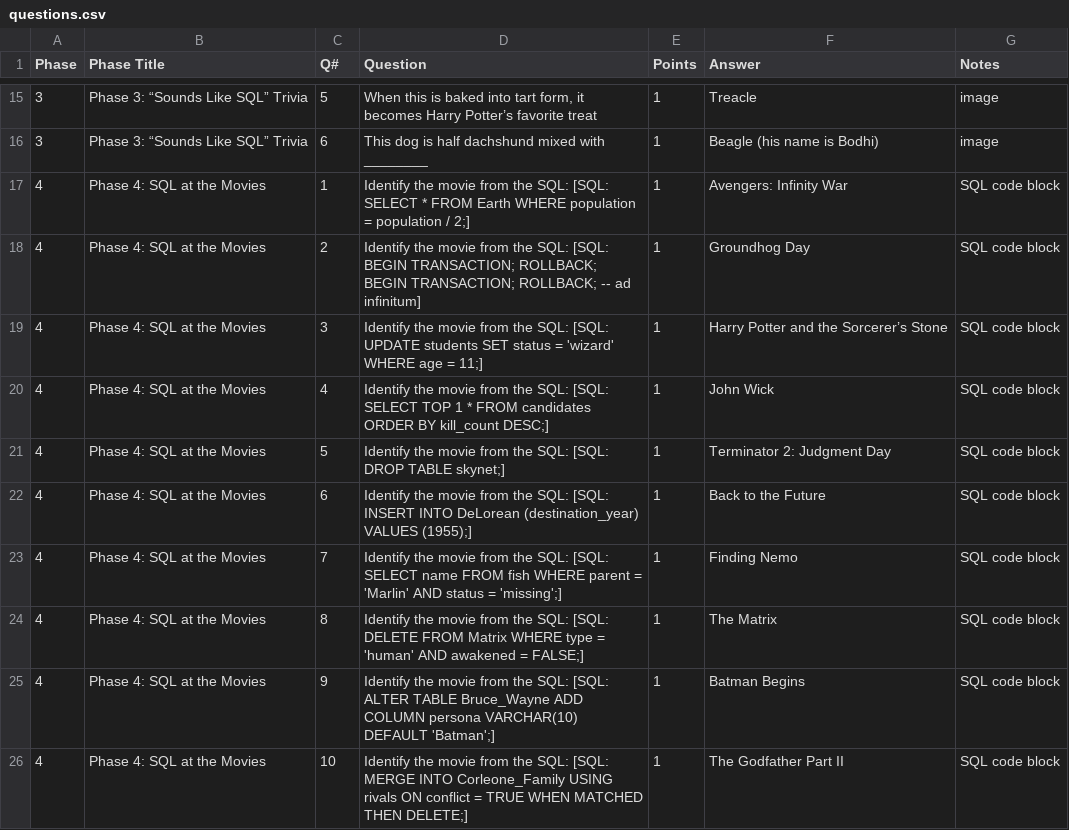
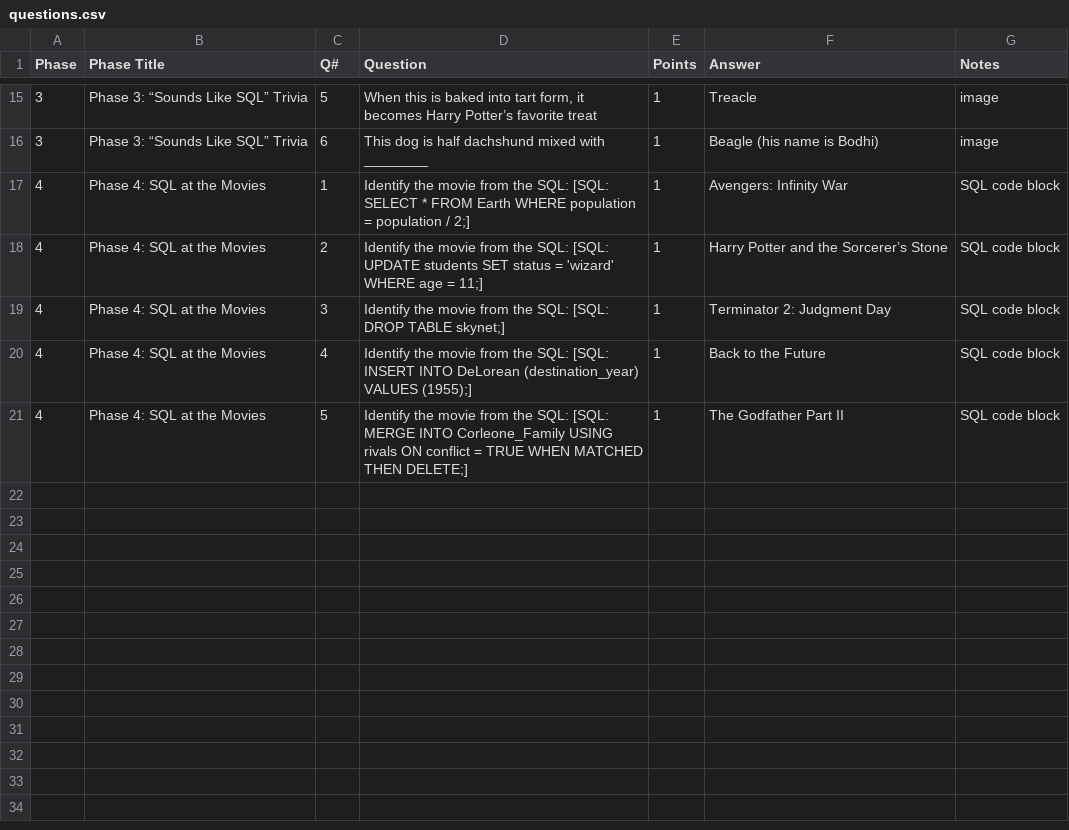
Before and after one commit to prahlaadr/trivia-platform, a CSV file: web/src/app/out-of-pocket/questions.csv, drawn as a sheet; only a part is shown, gaps mark what is left out.

```diff
--- a/web/src/app/out-of-pocket/questions.csv
+++ b/web/src/app/out-of-pocket/questions.csv
@@ -17,10 +17,5 @@
 "4","Phase 4: SQL at the Movies","1","Identify the movie from the SQL: [SQL: SELECT * FROM Earth WHERE population = population / 2;]","1","Avengers: Infinity War","SQL code block"
-"4","Phase 4: SQL at the Movies","2","Identify the movie from the SQL: [SQL: BEGIN TRANSACTION; ROLLBACK; BEGIN TRANSACTION; ROLLBACK; -- ad infinitum]","1","Groundhog Day","SQL code block"
-"4","Phase 4: SQL at the Movies","3","Identify the movie from the SQL: [SQL: UPDATE students SET status = 'wizard' WHERE age = 11;]","1","Harry Potter and the Sorcerer’s Stone","SQL code block"
-"4","Phase 4: SQL at the Movies","4","Identify the movie from the SQL: [SQL: SELECT TOP 1 * FROM candidates ORDER BY kill_count DESC;]","1","John Wick","SQL code block"
-"4","Phase 4: SQL at the Movies","5","Identify the movie from the SQL: [SQL: DROP TABLE skynet;]","1","Terminator 2: Judgment Day","SQL code block"
-"4","Phase 4: SQL at the Movies","6","Identify the movie from the SQL: [SQL: INSERT INTO DeLorean (destination_year) VALUES (1955);]","1","Back to the Future","SQL code block"
-"4","Phase 4: SQL at the Movies","7","Identify the movie from the SQL: [SQL: SELECT name FROM fish WHERE parent = 'Marlin' AND status = 'missing';]","1","Finding Nemo","SQL code block"
-"4","Phase 4: SQL at the Movies","8","Identify the movie from the SQL: [SQL: DELETE FROM Matrix WHERE type = 'human' AND awakened = FALSE;]","1","The Matrix","SQL code block"
-"4","Phase 4: SQL at the Movies","9","Identify the movie from the SQL: [SQL: ALTER TABLE Bruce_Wayne ADD COLUMN persona VARCHAR(10) DEFAULT 'Batman';]","1","Batman Begins","SQL code block"
-"4","Phase 4: SQL at the Movies","10","Identify the movie from the SQL: [SQL: MERGE INTO Corleone_Family USING rivals ON conflict = TRUE WHEN MATCHED THEN DELETE;]","1","The Godfather Part II","SQL code block"
+"4","Phase 4: SQL at the Movies","2","Identify the movie from the SQL: [SQL: UPDATE students SET status = 'wizard' WHERE age = 11;]","1","Harry Potter and the Sorcerer’s Stone","SQL code block"
+"4","Phase 4: SQL at the Movies","3","Identify the movie from the SQL: [SQL: DROP TABLE skynet;]","1","Terminator 2: Judgment Day","SQL code block"
+"4","Phase 4: SQL at the Movies","4","Identify the movie from the SQL: [SQL: INSERT INTO DeLorean (destination_year) VALUES (1955);]","1","Back to the Future","SQL code block"
+"4","Phase 4: SQL at the Movies","5","Identify the movie from the SQL: [SQL: MERGE INTO Corleone_Family USING rivals ON conflict = TRUE WHEN MATCHED THEN DELETE;]","1","The Godfather Part II","SQL code block"
```
Also changed, not shown: 1 other file.
